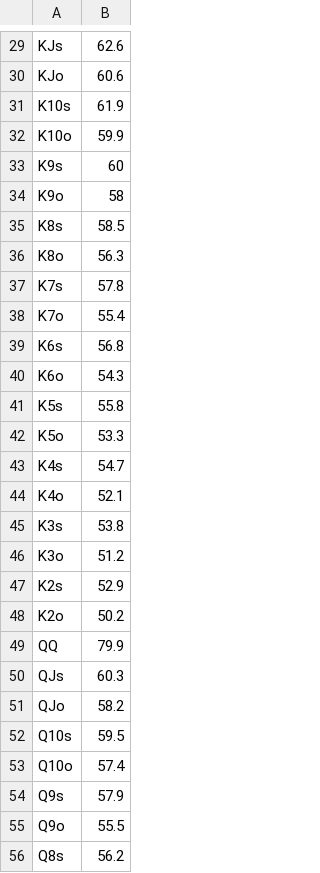
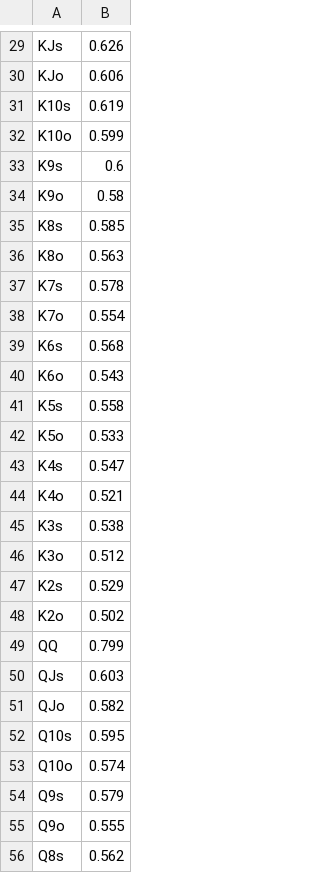
Before and after one commit to mathieu-calvo/Incomplete-Info-Problem, a CSV file: pokerbot/datafiles/preflop_prob_best_hand_showdown.csv, drawn as a sheet; only a part is shown, gaps mark what is left out; the diff covers the shown part only; the diff names each change by its address in the sheet, - before the commit and + after, or states it on an @@ line.

```diff
--- a/pokerbot/datafiles/preflop_prob_best_hand_showdown.csv
+++ b/pokerbot/datafiles/preflop_prob_best_hand_showdown.csv
-B29: 62.6
+B29: 0.626
-B30: 60.6
+B30: 0.606
-B31: 61.9
+B31: 0.619
-B32: 59.9
+B32: 0.599
-B33: 60
+B33: 0.6
-B34: 58
+B34: 0.58
-B35: 58.5
+B35: 0.585
-B36: 56.3
+B36: 0.563
-B37: 57.8
+B37: 0.578
-B38: 55.4
+B38: 0.554
-B39: 56.8
+B39: 0.568
-B40: 54.3
+B40: 0.543
-B41: 55.8
+B41: 0.558
-B42: 53.3
+B42: 0.533
-B43: 54.7
+B43: 0.547
-B44: 52.1
+B44: 0.521
-B45: 53.8
+B45: 0.538
-B46: 51.2
+B46: 0.512
-B47: 52.9
+B47: 0.529
-B48: 50.2
+B48: 0.502
-B49: 79.9
+B49: 0.799
-B50: 60.3
+B50: 0.603
-B51: 58.2
+B51: 0.582
-B52: 59.5
+B52: 0.595
-B53: 57.4
+B53: 0.574
-B54: 57.9
+B54: 0.579
-B55: 55.5
+B55: 0.555
-B56: 56.2
+B56: 0.562
```
Also changed, not shown: 141 edited cells elsewhere in this file, 3 other files.
